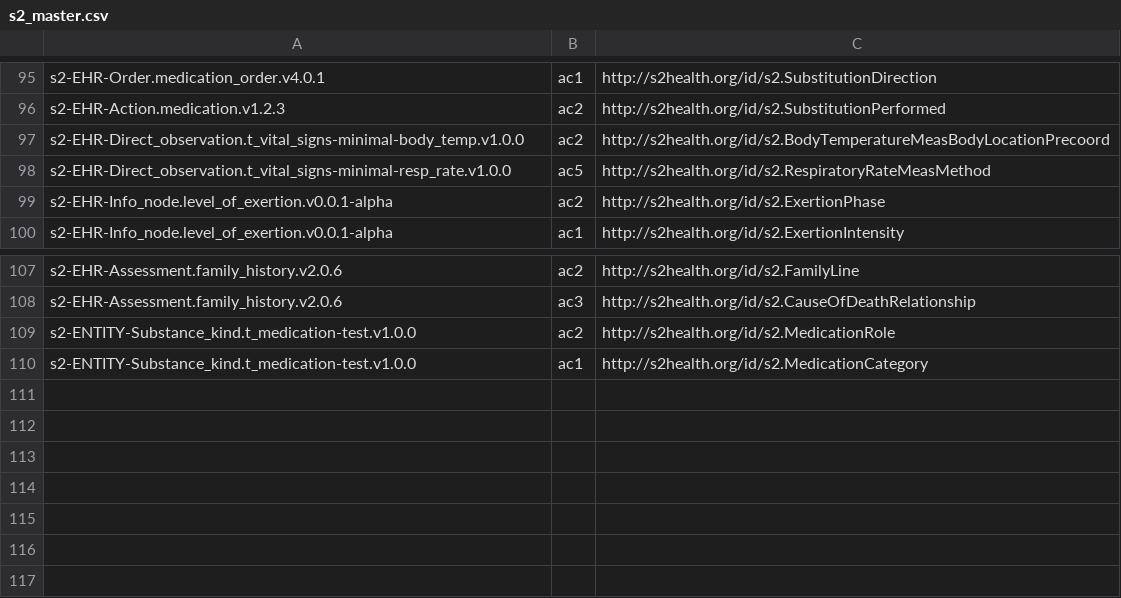
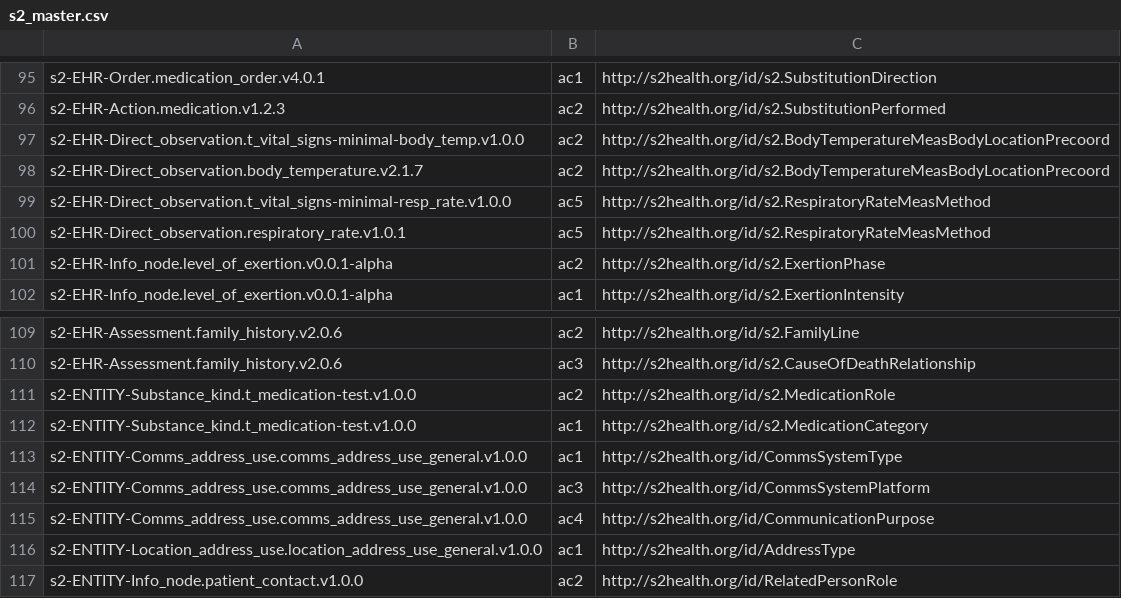
Before and after one commit to S2health/S2-terminology, a CSV file: injection/s2_master.csv, drawn as a sheet; only a part is shown, gaps mark what is left out; the diff names each change by its address in the sheet, - before the commit and + after, or states it on an @@ line.

Commit message:
Update s2_master.csv

```diff
--- a/injection/s2_master.csv
+++ b/injection/s2_master.csv
+row 98: s2-EHR-Direct_observation.body_temperature.v2.1.7 | ac2 | http://s2health.org/id/s2.BodyTemperatureMeasBodyLocationPrecoord
+row 100: s2-EHR-Direct_observation.respiratory_rate.v1.0.1 | ac5 | http://s2health.org/id/s2.RespiratoryRateMeasMethod
+row 113: s2-ENTITY-Comms_address_use.comms_address_use_general.v1.0.0 | ac1 | http://s2health.org/id/CommsSystemType
+row 114: s2-ENTITY-Comms_address_use.comms_address_use_general.v1.0.0 | ac3 | http://s2health.org/id/CommsSystemPlatform
+row 115: s2-ENTITY-Comms_address_use.comms_address_use_general.v1.0.0 | ac4 | http://s2health.org/id/CommunicationPurpose
+row 116: s2-ENTITY-Location_address_use.location_address_use_general.v1.0.0 | ac1 | http://s2health.org/id/AddressType
+row 117: s2-ENTITY-Info_node.patient_contact.v1.0.0 | ac2 | http://s2health.org/id/RelatedPersonRole
```
